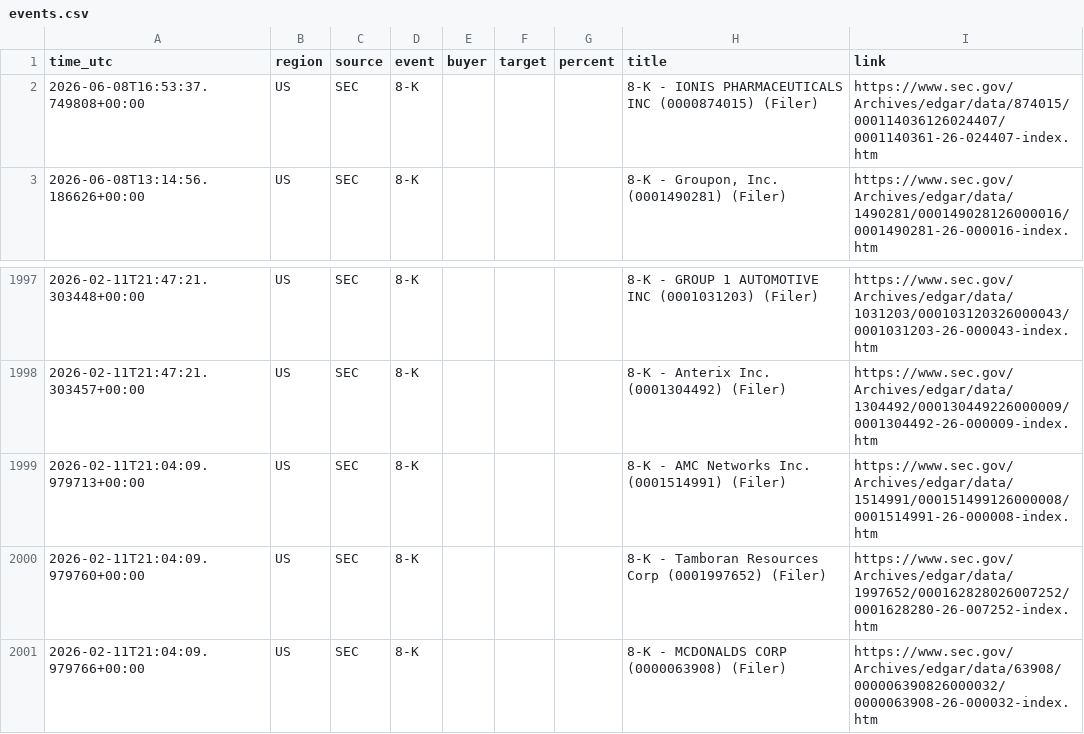
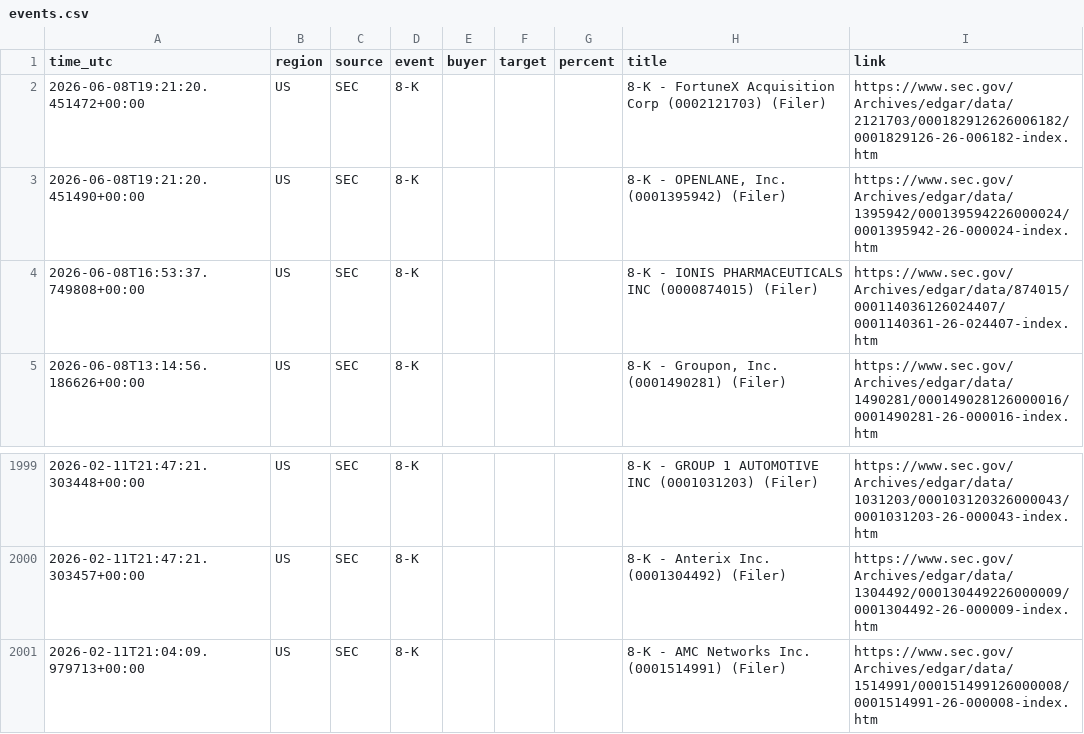
Before and after one commit to 495m5mghnv-arch/StakeWatch-, a CSV file: docs/events.csv, drawn as a sheet; only a part is shown, gaps mark what is left out; removed rows and columns are numbered as before the commit, all else as after; the diff names each change by its address in the sheet, - before the commit and + after, or states it on an @@ line.

Commit message:
Update SEC data

```diff
--- a/docs/events.csv
+++ b/docs/events.csv
+row 2: 2026-06-08T19:21:20.451472+00:00 | US | SEC | 8-K |  |  |  | 8-K - FortuneX Acquisition Corp (0002121703) (Filer) | https://www.sec.gov/Archives/edgar/data/2121703/000182912626006182/0001829126-26-006182-index.htm
+row 3: 2026-06-08T19:21:20.451490+00:00 | US | SEC | 8-K |  |  |  | 8-K - OPENLANE, Inc. (0001395942) (Filer) | https://www.sec.gov/Archives/edgar/data/1395942/000139594226000024/0001395942-26-000024-index.htm
-row 2000: 2026-02-11T21:04:09.979760+00:00 | US | SEC | 8-K |  |  |  | 8-K - Tamboran Resources Corp (0001997652) (Filer) | https://www.sec.gov/Archives/edgar/data/1997652/000162828026007252/0001628280-26-007252-index.htm
-row 2001: 2026-02-11T21:04:09.979766+00:00 | US | SEC | 8-K |  |  |  | 8-K - MCDONALDS CORP (0000063908) (Filer) | https://www.sec.gov/Archives/edgar/data/63908/000006390826000032/0000063908-26-000032-index.htm
```
Also changed, not shown: events.csv, 3 other files.
